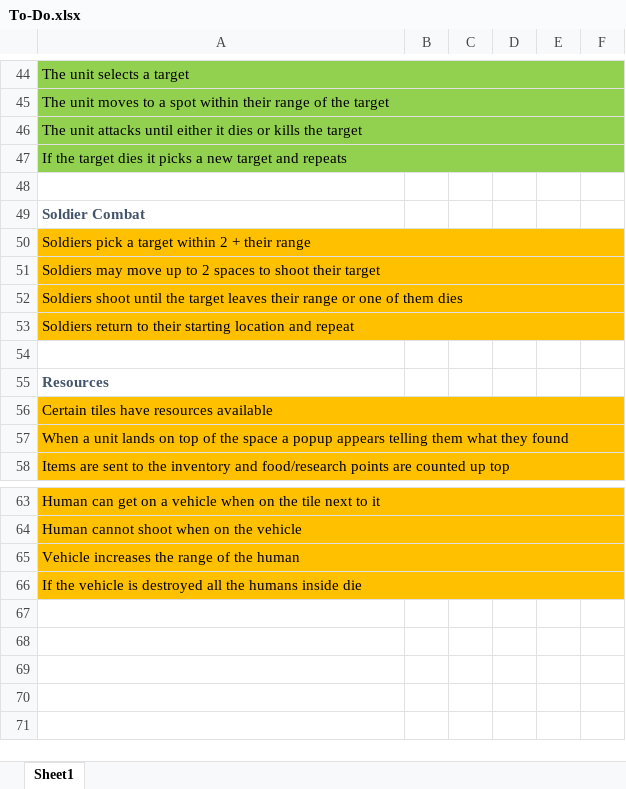
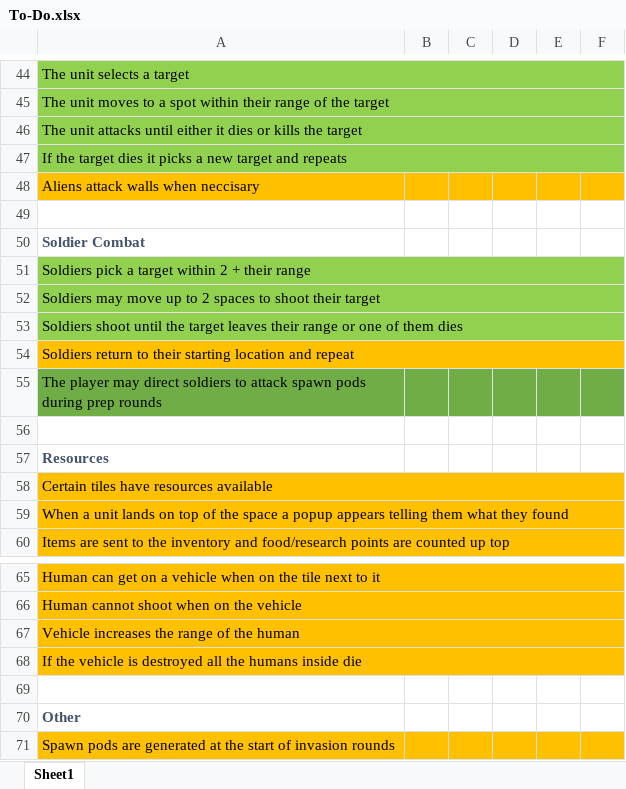
Before and after one commit to MizunoPK/Shiva, an Excel workbook: Production Documents/To-Do.xlsx, sheet Sheet1, drawn as a sheet; only a part is shown, gaps mark what is left out; values as stored, in another font and other column widths than the file's, no borders; addresses are those after the commit; the diff names each change by its address in the sheet, - before the commit and + after, or states it on an @@ line.

```diff
--- a/Production Documents/To-Do.xlsx (sheet Sheet1)
+++ b/Production Documents/To-Do.xlsx (sheet Sheet1)
+row 48: Aliens attack walls when neccisary
-A51:F53 fill: #FFC000
+A51:F53 fill: #92D050
+row 55: The player may direct soldiers to attack spawn pods during prep rounds
+row 69: (empty)
+row 70: Other
+row 71: Spawn pods are generated at the start of invasion rounds
```
Also changed, not shown: 54 other files.
